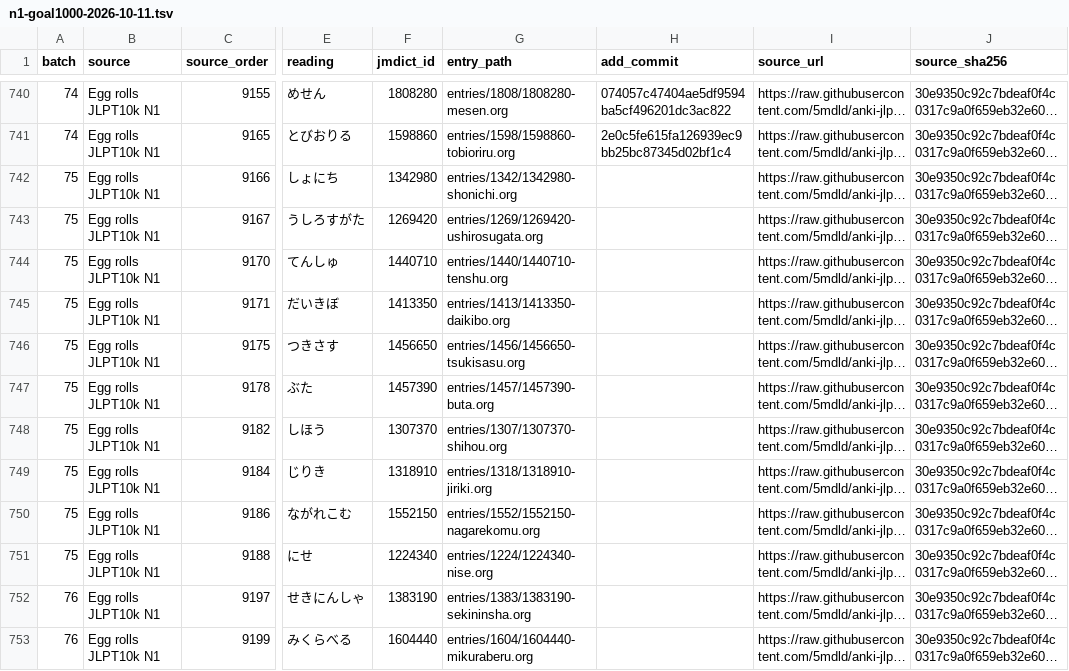
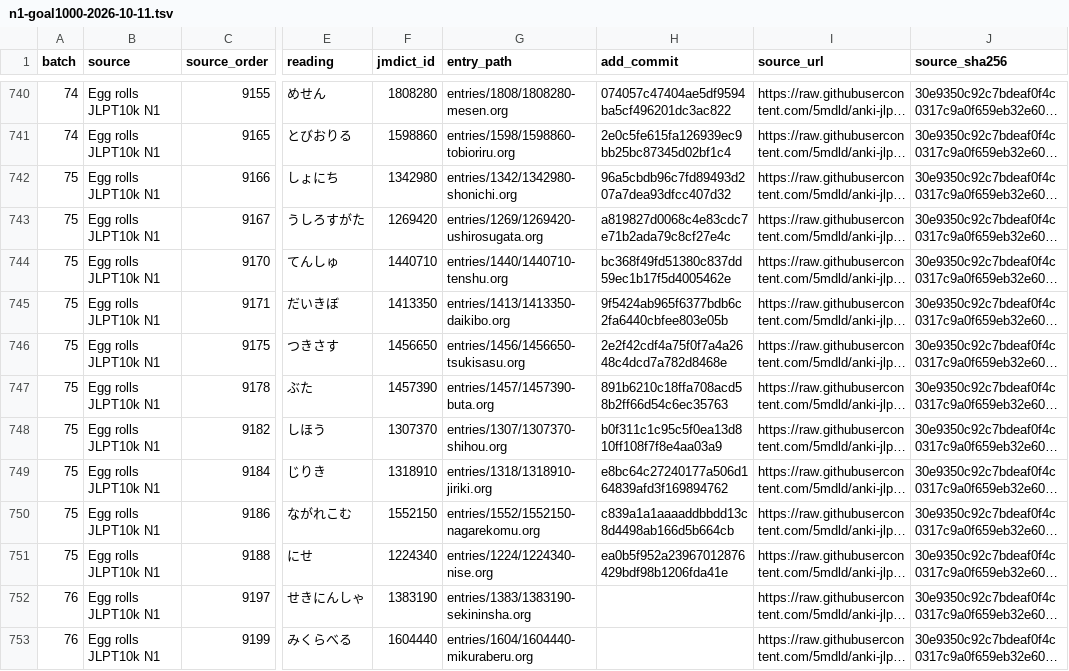
Before and after one commit to shogi-dojo/jibiki, a TSV file: docs/n1-goal1000-2026-10-11.tsv, drawn as a sheet; only a part is shown, gaps mark what is left out; long unchanged cells end in …; the diff names each change by its address in the sheet, - before the commit and + after, or states it on an @@ line.

Commit message:
docs: record 750-word checkpoint for N1 goal

```diff
--- a/docs/n1-goal1000-2026-10-11.tsv
+++ b/docs/n1-goal1000-2026-10-11.tsv
-H742 (add_commit): (empty)
+H742 (add_commit): 96a5cbdb96c7fd89493d207a7dea93dfcc407d32
-H743 (add_commit): (empty)
+H743 (add_commit): a819827d0068c4e83cdc7e71b2ada79c8cf27e4c
-H744 (add_commit): (empty)
+H744 (add_commit): bc368f49fd51380c837dd59ec1b17f5d4005462e
-H745 (add_commit): (empty)
+H745 (add_commit): 9f5424ab965f6377bdb6c2fa6440cbfee803e05b
-H746 (add_commit): (empty)
+H746 (add_commit): 2e2f42cdf4a75f0f7a4a2648c4dcd7a782d8468e
-H747 (add_commit): (empty)
+H747 (add_commit): 891b6210c18ffa708acd58b2ff66d54c6ec35763
-H748 (add_commit): (empty)
+H748 (add_commit): b0f311c1c95c5f0ea13d810ff108f7f8e4aa03a9
-H749 (add_commit): (empty)
+H749 (add_commit): e8bc64c27240177a506d164839afd3f169894762
-H750 (add_commit): (empty)
+H750 (add_commit): c839a1a1aaaaddbbdd13c8d4498ab166d5b664cb
-H751 (add_commit): (empty)
+H751 (add_commit): ea0b5f952a23967012876429bdf98b1206fda41e
```
Also changed, not shown: 1 other file.
